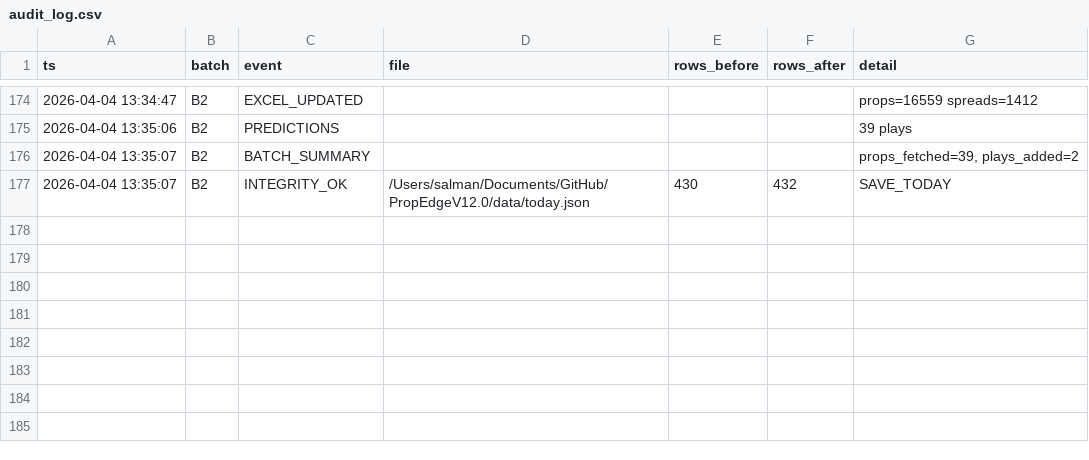
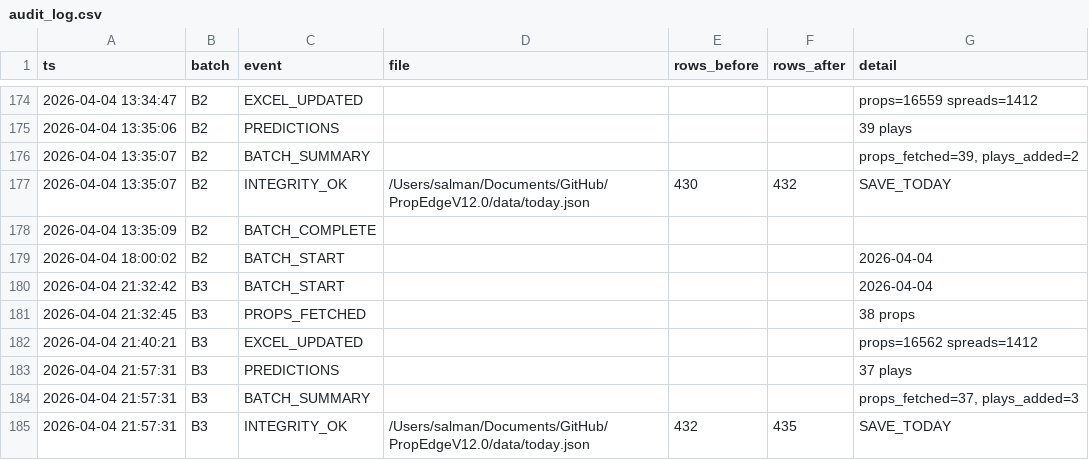
Before and after one commit to iamwerewolf1007/PropEdgeV12.0, a CSV file: data/audit_log.csv, drawn as a sheet; only a part is shown, gaps mark what is left out.

Commit message:
B3: 2026-04-04 — 37 plays

```diff
--- a/data/audit_log.csv
+++ b/data/audit_log.csv
@@ -177 +177,9 @@ ts,batch,event,file,rows_before,rows_after,detail
 2026-04-04 13:35:07,B2,INTEGRITY_OK,/Users/salman/Documents/GitHub/PropEdgeV12.0/data/today.json,430,432,SAVE_TODAY
+2026-04-04 13:35:09,B2,BATCH_COMPLETE,,,,
+2026-04-04 18:00:02,B2,BATCH_START,,,,2026-04-04
+2026-04-04 21:32:42,B3,BATCH_START,,,,2026-04-04
+2026-04-04 21:32:45,B3,PROPS_FETCHED,,,,38 props
+2026-04-04 21:40:21,B3,EXCEL_UPDATED,,,,props=16562 spreads=1412
+2026-04-04 21:57:31,B3,PREDICTIONS,,,,37 plays
+2026-04-04 21:57:31,B3,BATCH_SUMMARY,,,,"props_fetched=37, plays_added=3"
+2026-04-04 21:57:31,B3,INTEGRITY_OK,/Users/salman/Documents/GitHub/PropEdgeV12.0/data/today.json,432,435,SAVE_TODAY
```
Also changed, not shown: 5 other files.
